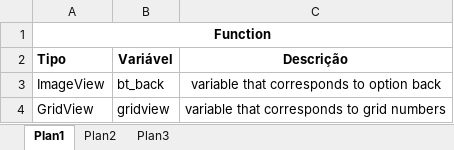
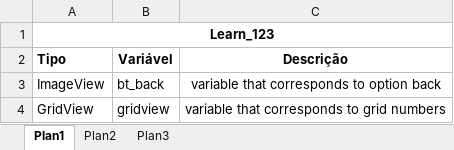
Before and after one commit to camilaferreira251/ProjetosTP, an Excel workbook: Documentos/Listas de variáveis por classe/ABCDario/Learn_123.xlsx, sheet Plan1, drawn as a sheet; values as stored, in another font and other column widths than the file's, no borders; the diff names each change by its address in the sheet, - before the commit and + after, or states it on an @@ line.

```diff
--- a/Documentos/Listas de variáveis por classe/ABCDario/Learn_123.xlsx (sheet Plan1)
+++ b/Documentos/Listas de variáveis por classe/ABCDario/Learn_123.xlsx (sheet Plan1)
-A1 (Tipo): Function
+A1 (Tipo): Learn_123
```
Also changed, not shown: Documentos/Listas de variáveis por classe/ABCDario/LearnLetter.xlsx, Documentos/Listas de variáveis por classe/ABCDario/LearnPersistence.xlsx.
